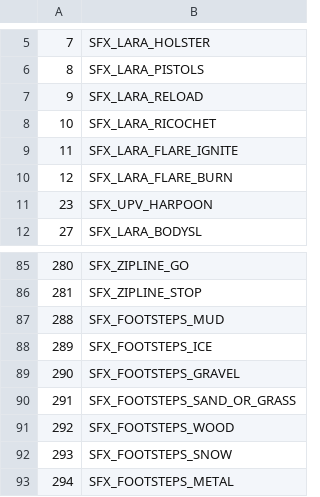
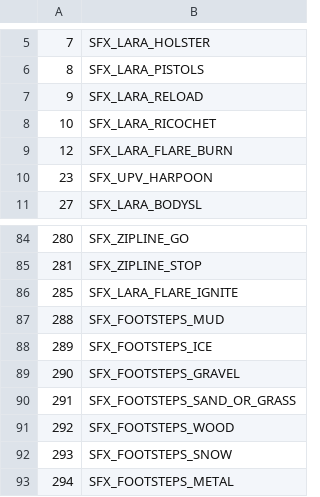
Before and after one commit to LostArtefacts/TRX, a CSV file: data/trx/ship/games/tr4/catalog_samples.csv, drawn as a sheet; only a part is shown, gaps mark what is left out; removed rows and columns are numbered as before the commit, all else as after; the diff names each change by its address in the sheet, - before the commit and + after, or states it on an @@ line.

Commit message:
tr4/data: add flare mesh and SFX

```diff
--- a/data/trx/ship/games/tr4/catalog_samples.csv
+++ b/data/trx/ship/games/tr4/catalog_samples.csv
-row 9: 11 | SFX_LARA_FLARE_IGNITE
+row 86: 285 | SFX_LARA_FLARE_IGNITE
```
Also changed, not shown: 1 other file.
